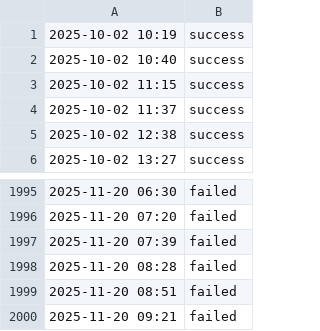
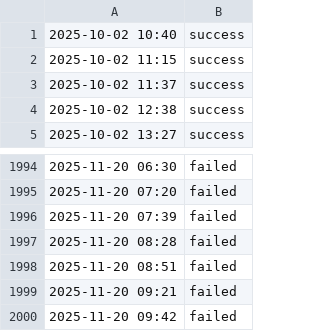
Before and after one commit to aryan4859/ForgeMonitor, a CSV file: content/logs/api.csv, drawn as a sheet; only a part is shown, gaps mark what is left out.

```diff
--- a/content/logs/api.csv
+++ b/content/logs/api.csv
@@ -1,2 +1 @@
-2025-10-02 10:19, success
 2025-10-02 10:40, success
@@ -2000 +1999,2 @@
 2025-11-20 09:21, failed
+2025-11-20 09:42, failed
```
Also changed, not shown: content/logs/challenge.csv, content/logs/cicd.csv, 4 other files.
